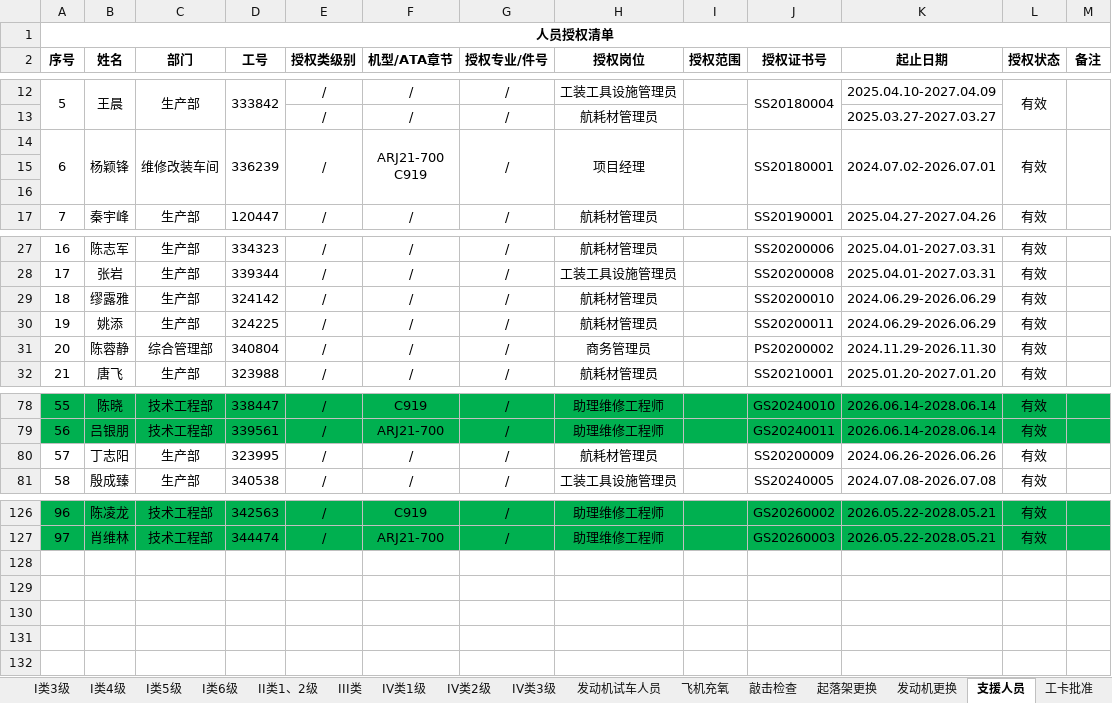
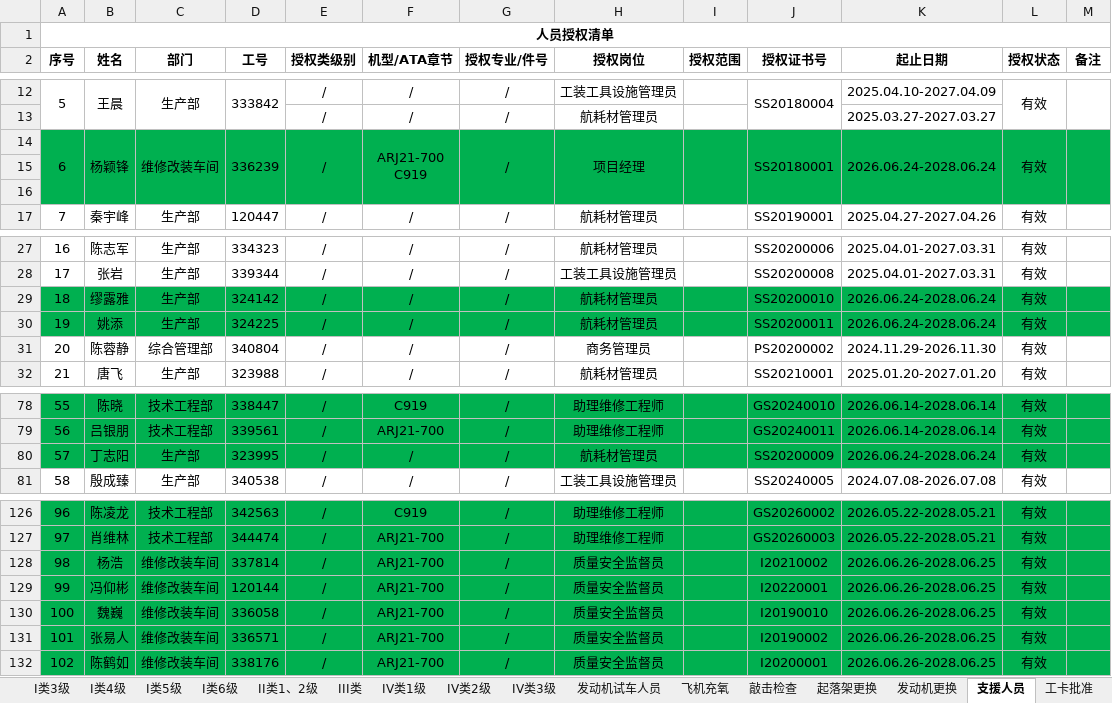
Before and after one commit to Funder666/Authorization_Lookup, an Excel workbook: authorization.xlsx, sheet 支援人员, drawn as a sheet; only a part is shown, gaps mark what is left out; values as stored, in another font and other column widths than the file's, no borders; conditional formats not drawn; the diff names each change by its address in the sheet, - before the commit and + after, or states it on an @@ line.

```diff
--- a/authorization.xlsx (sheet 支援人员)
+++ b/authorization.xlsx (sheet 支援人员)
-A14:M16 fill: none
+A14:M16 fill: #00B050
-K14 (起止日期): 2024.07.02-2026.07.01
+K14 (起止日期): 2026.06.24-2028.06.24
-A29:M30 fill: none
+A29:M30 fill: #00B050
-K29:K30 (起止日期): 2024.06.29-2026.06.29
+K29:K30 (起止日期): 2026.06.24-2028.06.24
-A80:M80 fill: none
+A80:M80 fill: #00B050
-K80 (起止日期): 2024.06.26-2026.06.26
+K80 (起止日期): 2026.06.24-2028.06.24
+row 128: 98 | 杨浩 | 维修改装车间 | 337814 | / | ARJ21-700 | / | 质量安全监督员 |  | I20210002 | 2026.06.26-2028.06.25 | 有效
+row 129: 99 | 冯仰彬 | 维修改装车间 | 120144 | / | ARJ21-700 | / | 质量安全监督员 |  | I20220001 | 2026.06.26-2028.06.25 | 有效
+row 130: 100 | 魏巍 | 维修改装车间 | 336058 | / | ARJ21-700 | / | 质量安全监督员 |  | I20190010 | 2026.06.26-2028.06.25 | 有效
+row 131: 101 | 张易人 | 维修改装车间 | 336571 | / | ARJ21-700 | / | 质量安全监督员 |  | I20190002 | 2026.06.26-2028.06.25 | 有效
+row 132: 102 | 陈鹤如 | 维修改装车间 | 338176 | / | ARJ21-700 | / | 质量安全监督员 |  | I20200001 | 2026.06.26-2028.06.25 | 有效
```
Also changed, not shown: sheet I类2级, sheet I类3级, sheet I类4级, sheet II类1、2级, sheet 起落架更换, sheet IV类1级, 5 more sheets.
